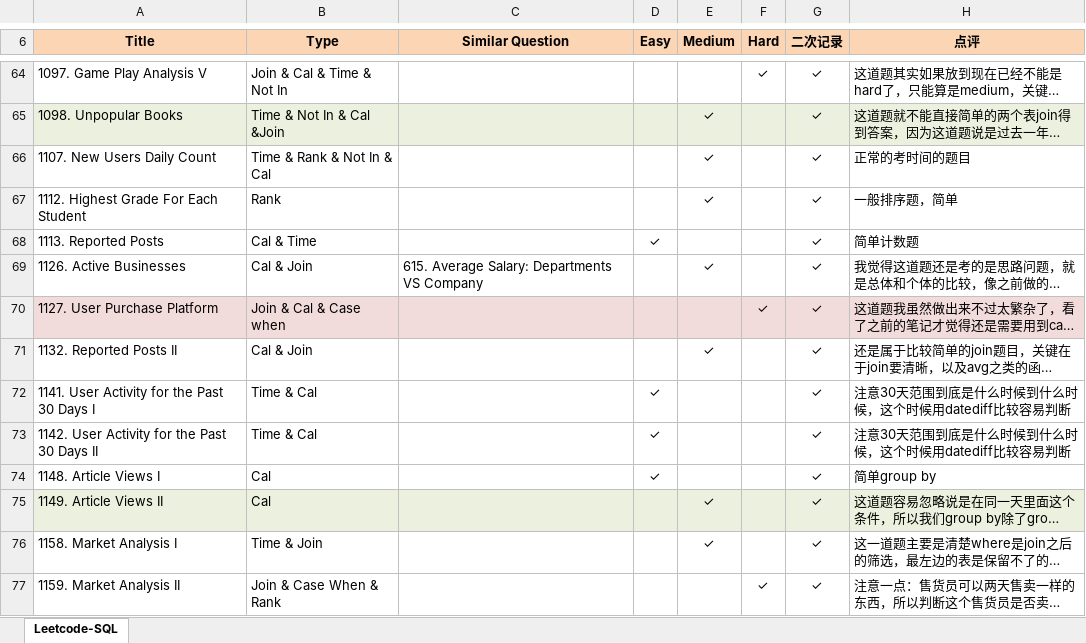
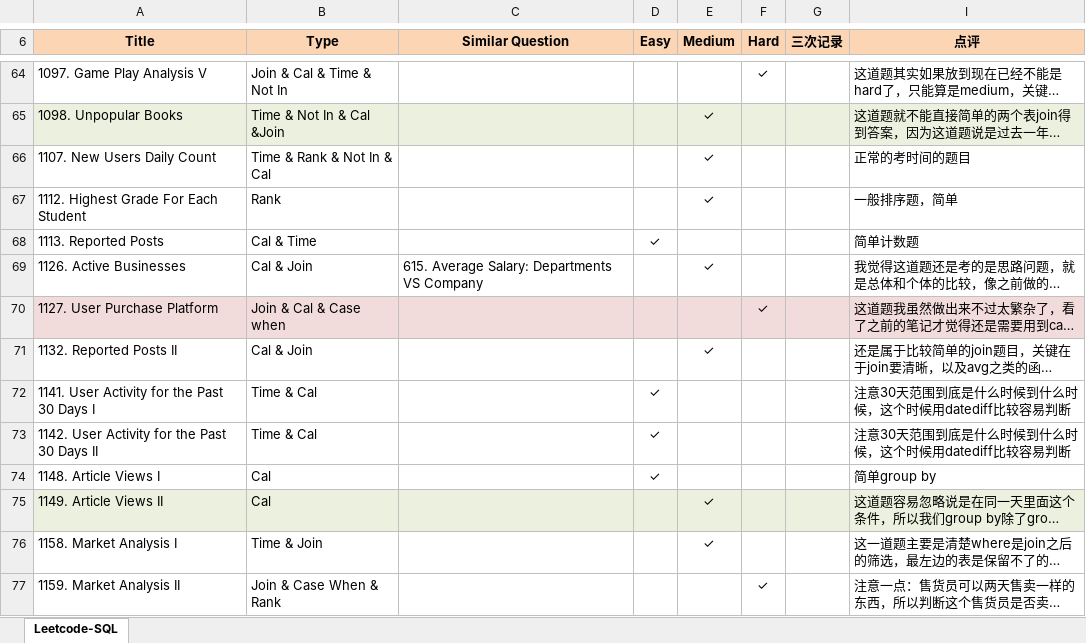
Before and after one commit to Jeanzw/LeetCode_Practice, an Excel workbook: SQL/leetcode - sql.xlsx, sheet Leetcode-SQL, drawn as a sheet; only a part is shown, gaps mark what is left out; long unchanged cells end in …; values as stored, in another font and other column widths than the file's, no borders; the diff covers the shown part only; the diff names each change by its address in the sheet, - before the commit and + after, or states it on an @@ line.

```diff
--- a/SQL/leetcode - sql.xlsx (sheet Leetcode-SQL)
+++ b/SQL/leetcode - sql.xlsx (sheet Leetcode-SQL)
-G6: 二次记录
+G6: 三次记录
-G64:G77 (三次记录): ✓
+G64:G77 (三次记录): (empty)
```
Also changed, not shown: 132 edited cells and cell formats elsewhere in this sheet, 6 other files.
